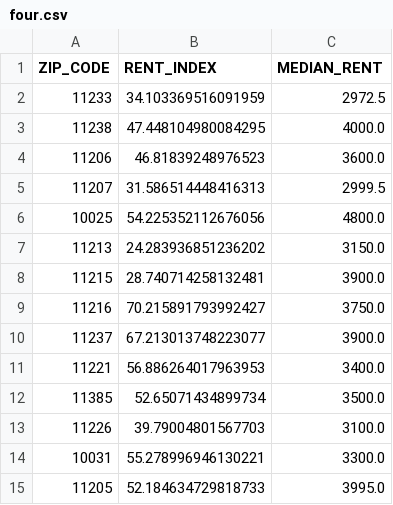
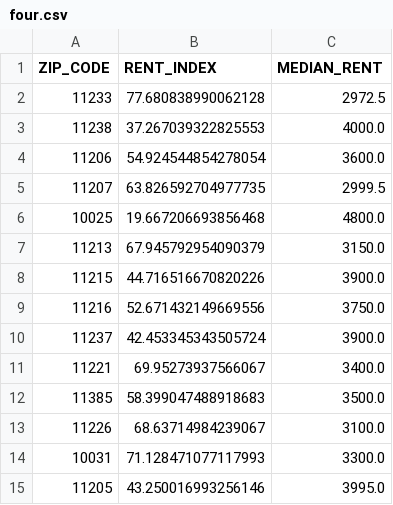
Before and after one commit to Random-Acts-Of-Code/Simple-Move, a CSV file: simple-move-data/out/four.csv, drawn as a sheet.

```diff
--- a/simple-move-data/out/four.csv
+++ b/simple-move-data/out/four.csv
@@ -1,15 +1,15 @@
 ZIP_CODE,RENT_INDEX,MEDIAN_RENT
-11233,34.103369516091959,2972.5
-11238,47.448104980084295,4000.0
-11206,46.81839248976523,3600.0
-11207,31.586514448416313,2999.5
-10025,54.225352112676056,4800.0
-11213,24.283936851236202,3150.0
-11215,28.740714258132481,3900.0
-11216,70.215891793992427,3750.0
-11237,67.213013748223077,3900.0
-11221,56.886264017963953,3400.0
-11385,52.65071434899734,3500.0
-11226,39.79004801567703,3100.0
-10031,55.278996946130221,3300.0
-11205,52.184634729818733,3995.0
+11233,77.680838990062128,2972.5
+11238,37.267039322825553,4000.0
+11206,54.924544854278054,3600.0
+11207,63.826592704977735,2999.5
+10025,19.667206693856468,4800.0
+11213,67.945792954090379,3150.0
+11215,44.716516670820226,3900.0
+11216,52.671432149669556,3750.0
+11237,42.453345343505724,3900.0
+11221,69.95273937566067,3400.0
+11385,58.399047488918683,3500.0
+11226,68.63714984239067,3100.0
+10031,71.128471077117993,3300.0
+11205,43.250016993256146,3995.0
```
Also changed, not shown: simple-move-data/out/one.csv, simple-move-data/out/studio.csv, 4 other files.
